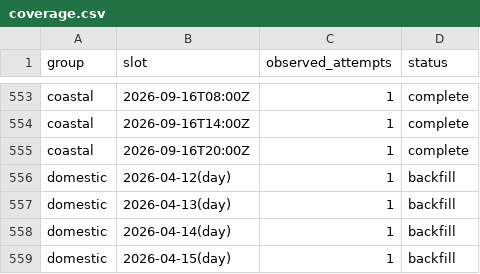
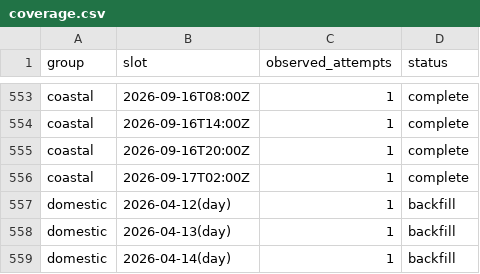
Before and after one commit to jacob7choi-xyz/fli-tracker, a CSV file: coverage.csv, drawn as a sheet; only a part is shown, gaps mark what is left out; the shorter side is filled out with more unchanged rows; the diff names each change by its address in the sheet, - before the commit and + after, or states it on an @@ line.

```diff
--- a/coverage.csv
+++ b/coverage.csv
+row 556: coastal | 2026-09-17T02:00Z | 1 | complete
```
Also changed, not shown: 1 other file.
